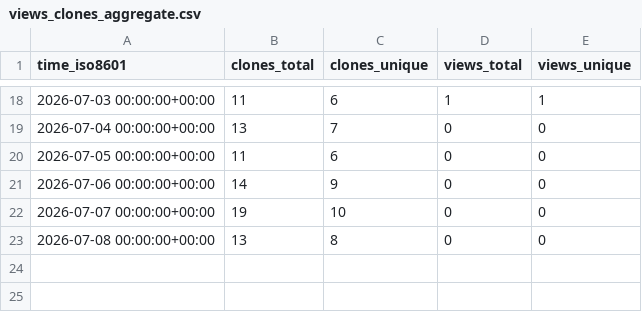
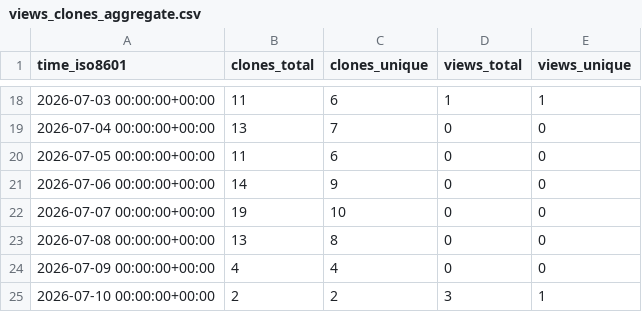
Before and after one commit to Smidle/spotlight-intro, a CSV file: Smidle/spotlight-intro/ghrs-data/views_clones_aggregate.csv, drawn as a sheet; only a part is shown, gaps mark what is left out; the diff names each change by its address in the sheet, - before the commit and + after, or states it on an @@ line.

```diff
--- a/Smidle/spotlight-intro/ghrs-data/views_clones_aggregate.csv
+++ b/Smidle/spotlight-intro/ghrs-data/views_clones_aggregate.csv
+row 24: 2026-07-09 00:00:00+00:00 | 4 | 4 | 0 | 0
+row 25: 2026-07-10 00:00:00+00:00 | 2 | 2 | 3 | 1
```
Also changed, not shown: 1 other file.
